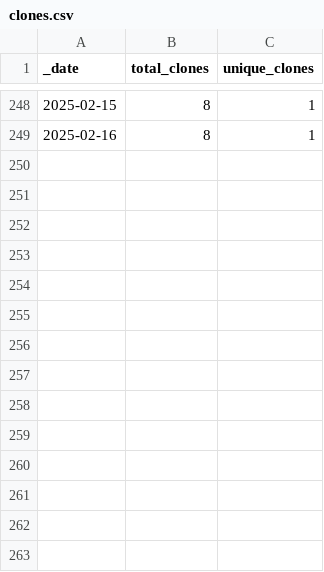
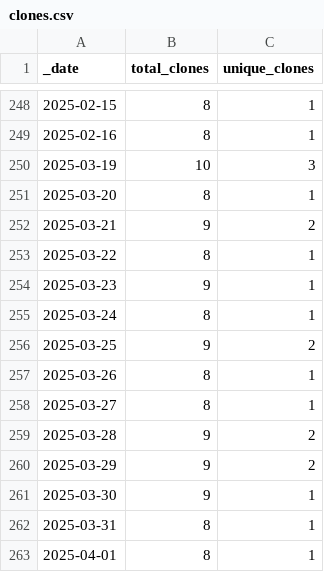
Before and after one commit to ansible-middleware/infinispan, a CSV file: traffic/clones.csv, drawn as a sheet; only a part is shown, gaps mark what is left out.

Commit message:
GitHub traffic

```diff
--- a/traffic/clones.csv
+++ b/traffic/clones.csv
@@ -249 +249,15 @@ _date,total_clones,unique_clones
 2025-02-16,8,1
+2025-03-19,10,3
+2025-03-20,8,1
+2025-03-21,9,2
+2025-03-22,8,1
+2025-03-23,9,1
+2025-03-24,8,1
+2025-03-25,9,2
+2025-03-26,8,1
+2025-03-27,8,1
+2025-03-28,9,2
+2025-03-29,9,2
+2025-03-30,9,1
+2025-03-31,8,1
+2025-04-01,8,1
```
Also changed, not shown: traffic/views.csv, 1 other file.
